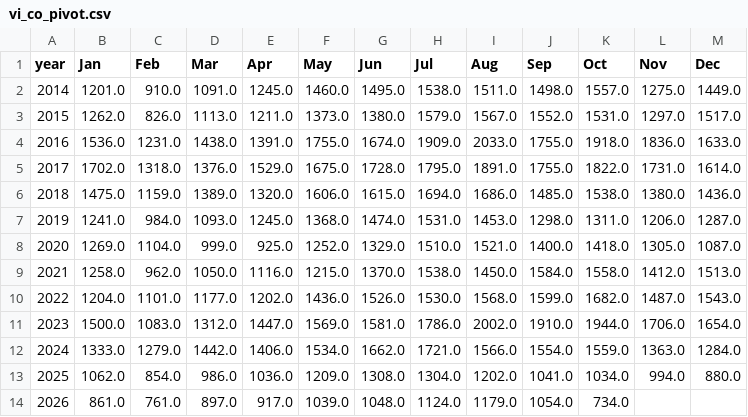
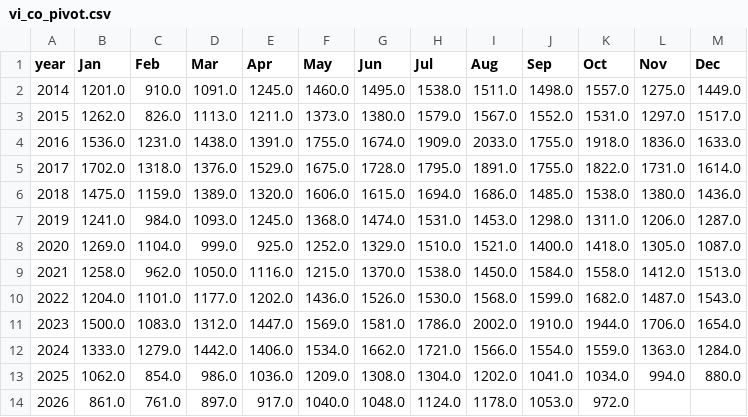
Before and after one commit to clohertyg/street3, a CSV file: data/vi_co_pivot.csv, drawn as a sheet.

```diff
--- a/data/vi_co_pivot.csv
+++ b/data/vi_co_pivot.csv
@@ -13,2 +13,2 @@ year,Jan,Feb,Mar,Apr,May,Jun,Jul,Aug,Sep,Oct,Nov,Dec
 2025,1062.0,854.0,986.0,1036.0,1209.0,1308.0,1304.0,1202.0,1041.0,1034.0,994.0,880.0
-2026,861.0,761.0,897.0,917.0,1039.0,1048.0,1124.0,1179.0,1054.0,734.0,,
+2026,861.0,761.0,897.0,917.0,1040.0,1048.0,1124.0,1178.0,1053.0,972.0,,
```
Also changed, not shown: data/gp_co_pivot.csv, data/monthly_total.csv, 2 other files.
